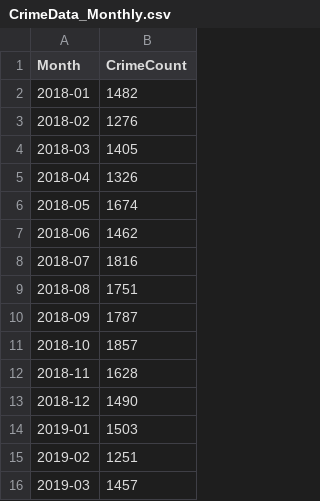
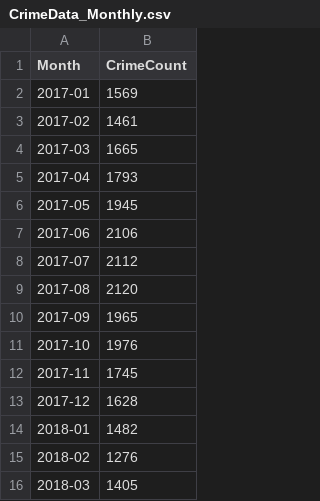
Before and after one commit to emriver222/project_1, a CSV file: Output/CrimeData_Monthly.csv, drawn as a sheet; only a part is shown; the shorter side is filled out with more unchanged rows.

Commit message:
updating crime data w/ 2017 data

```diff
--- a/Output/CrimeData_Monthly.csv
+++ b/Output/CrimeData_Monthly.csv
@@ -1,2 +1,14 @@
 Month,CrimeCount
+2017-01,1569
+2017-02,1461
+2017-03,1665
+2017-04,1793
+2017-05,1945
+2017-06,2106
+2017-07,2112
+2017-08,2120
+2017-09,1965
+2017-10,1976
+2017-11,1745
+2017-12,1628
 2018-01,1482
```
Also changed, not shown: 7 other files.
